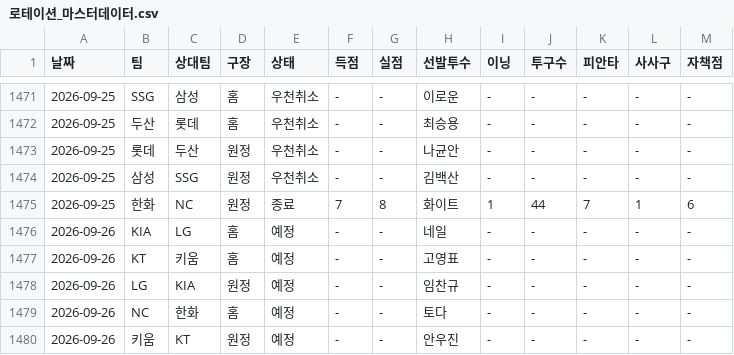
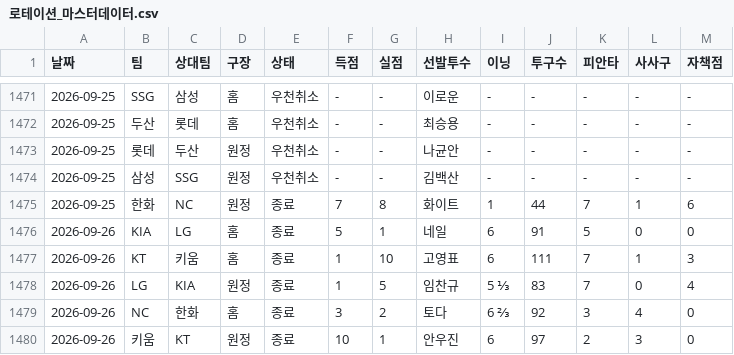
Before and after one commit to smmartworld/kbostarter, a CSV file: 로테이션_마스터데이터.csv, drawn as a sheet; only a part is shown, gaps mark what is left out; the diff covers the shown part only.

```diff
--- a/로테이션_마스터데이터.csv
+++ b/로테이션_마스터데이터.csv
@@ -1475,6 +1475,6 @@
 2026-09-25,한화,NC,원정,종료,7,8,화이트,1,44,7,1,6
-2026-09-26,KIA,LG,홈,예정,-,-,네일,-,-,-,-,-
-2026-09-26,KT,키움,홈,예정,-,-,고영표,-,-,-,-,-
-2026-09-26,LG,KIA,원정,예정,-,-,임찬규,-,-,-,-,-
-2026-09-26,NC,한화,홈,예정,-,-,토다,-,-,-,-,-
-2026-09-26,키움,KT,원정,예정,-,-,안우진,-,-,-,-,-
+2026-09-26,KIA,LG,홈,종료,5,1,네일,6,91,5,0,0
+2026-09-26,KT,키움,홈,종료,1,10,고영표,6,111,7,1,3
+2026-09-26,LG,KIA,원정,종료,1,5,임찬규,5 ⅓,83,7,0,4
+2026-09-26,NC,한화,홈,종료,3,2,토다,6 ⅔,92,3,4,0
+2026-09-26,키움,KT,원정,종료,10,1,안우진,6,97,2,3,0
```
Also changed, not shown: 16 edited cells elsewhere in this file, pitcher_advanced_stats.csv.
